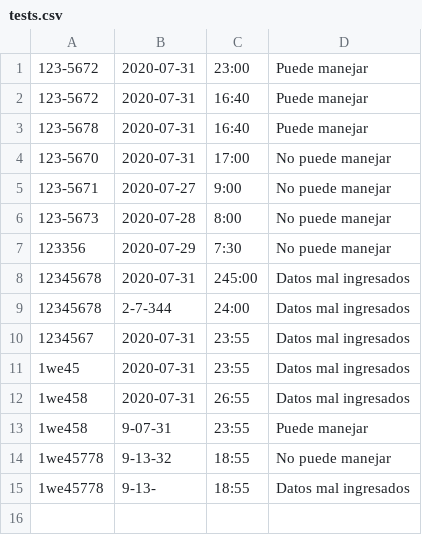
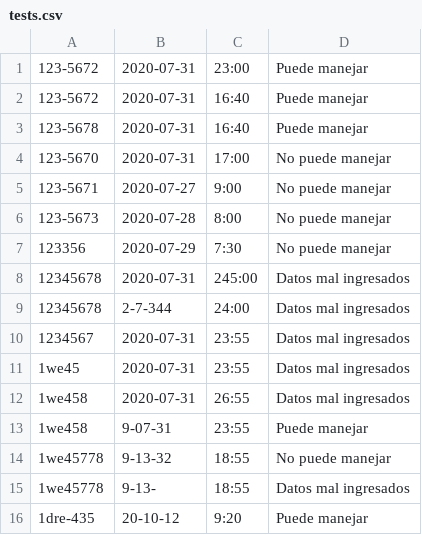
Before and after one commit to martinvelezf/PicoYplaca, a CSV file: tests.csv, drawn as a sheet.

```diff
--- a/tests.csv
+++ b/tests.csv
@@ -15 +15,2 @@
 1we45778,9-13-,18:55,Datos mal ingresados
+1dre-435,20-10-12,9:20,Puede manejar
```
Also changed, not shown: 2 other files.
